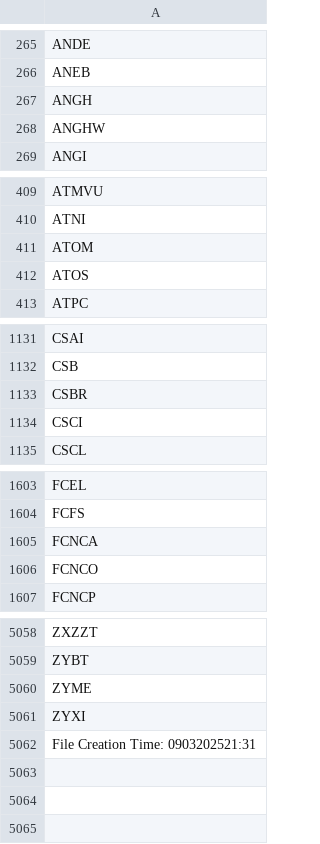
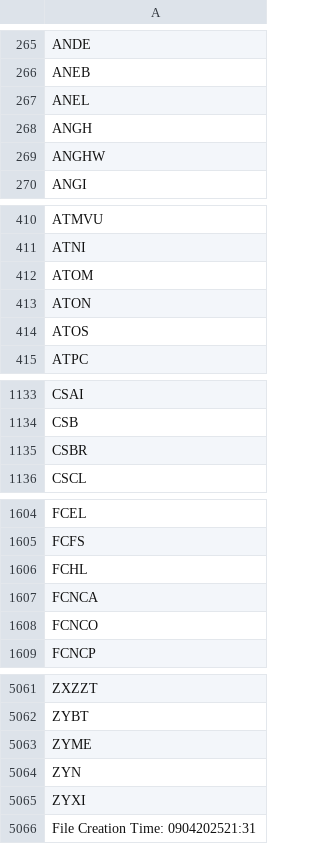
Before and after one commit to cmmds1982/nasdaq-tickers-fetcher, a CSV file: nasdaq_tickers.csv, drawn as a sheet; only a part is shown, gaps mark what is left out; the diff covers the shown part only.

```diff
--- a/nasdaq_tickers.csv
+++ b/nasdaq_tickers.csv
@@ -266,2 +266,3 @@ ANDE
 ANEB
+ANEL
 ANGH
@@ -411,2 +412,3 @@ ATNI
 ATOM
+ATON
 ATOS
@@ -1133,3 +1135,2 @@ CSB
 CSBR
-CSCI
 CSCL
@@ -1604,2 +1605,3 @@ FCEL
 FCFS
+FCHL
 FCNCA
@@ -5060,3 +5063,4 @@ ZYBT
 ZYME
+ZYN
 ZYXI
-File Creation Time: 0903202521:31
+File Creation Time: 0904202521:31
```
Also changed, not shown: 3 added rows and 2 removed rows elsewhere in this file.
